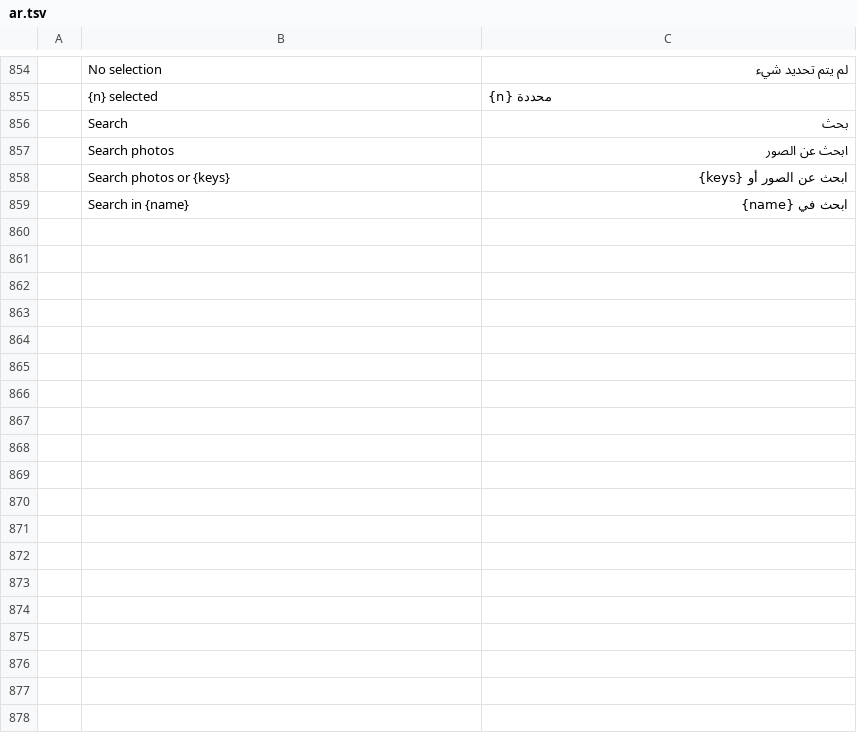
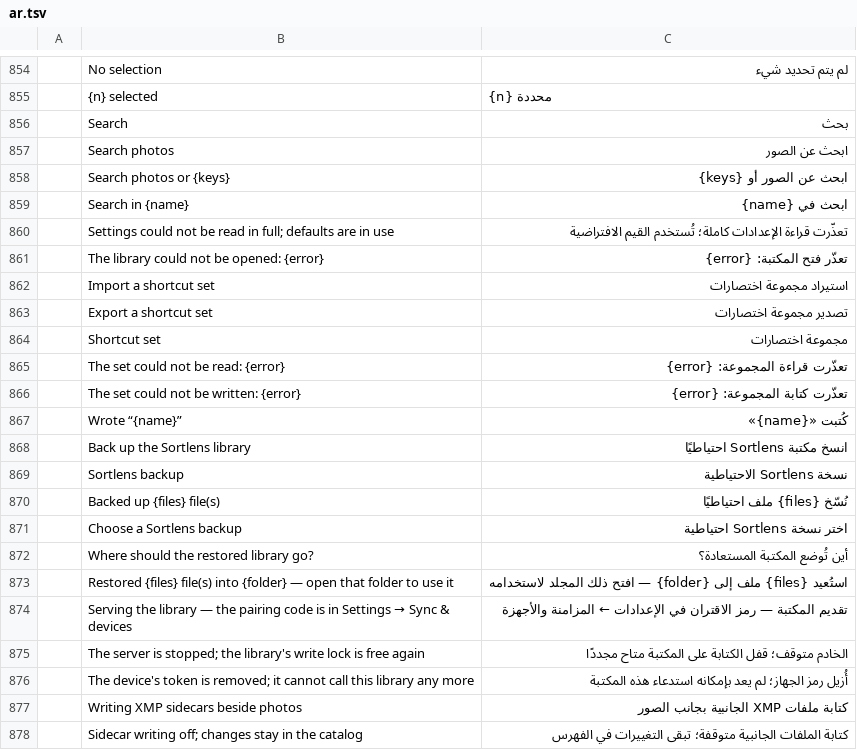
Before and after one commit to Topzic/sortlens-rust, a TSV file: crates/ui/src/i18n/ar.tsv, drawn as a sheet; only a part is shown, gaps mark what is left out; the diff names each change by its address in the sheet, - before the commit and + after, or states it on an @@ line.

```diff
--- a/crates/ui/src/i18n/ar.tsv
+++ b/crates/ui/src/i18n/ar.tsv
+row 860:  | Settings could not be read in full; defaults are in use | تعذّرت قراءة الإعدادات كاملة؛ تُستخدم القيم الافتراضية
+row 861:  | The library could not be opened: {error} | تعذّر فتح المكتبة: {error}
+row 862:  | Import a shortcut set | استيراد مجموعة اختصارات
+row 863:  | Export a shortcut set | تصدير مجموعة اختصارات
+row 864:  | Shortcut set | مجموعة اختصارات
+row 865:  | The set could not be read: {error} | تعذّرت قراءة المجموعة: {error}
+row 866:  | The set could not be written: {error} | تعذّرت كتابة المجموعة: {error}
+row 867:  | Wrote “{name}” | كُتبت «{name}»
+row 868:  | Back up the Sortlens library | انسخ مكتبة Sortlens احتياطيًا
+row 869:  | Sortlens backup | نسخة Sortlens الاحتياطية
+row 870:  | Backed up {files} file(s) | نُسّخ {files} ملف احتياطيًا
+row 871:  | Choose a Sortlens backup | اختر نسخة Sortlens احتياطية
+row 872:  | Where should the restored library go? | أين تُوضع المكتبة المستعادة؟
+row 873:  | Restored {files} file(s) into {folder} — open that folder to use it | استُعيد {files} ملف إلى {folder} — افتح ذلك المجلد لاستخدامه
+row 874:  | Serving the library — the pairing code is in Settings → Sync & devices | تقديم المكتبة — رمز الاقتران في الإعدادات ← المزامنة والأجهزة
+row 875:  | The server is stopped; the library's write lock is free again | الخادم متوقف؛ قفل الكتابة على المكتبة متاح مجددًا
+row 876:  | The device's token is removed; it cannot call this library any more | أُزيل رمز الجهاز؛ لم يعد بإمكانه استدعاء هذه المكتبة
+row 877:  | Writing XMP sidecars beside photos | كتابة ملفات XMP الجانبية بجانب الصور
+row 878:  | Sidecar writing off; changes stay in the catalog | كتابة الملفات الجانبية متوقفة؛ تبقى التغييرات في الفهرس
```
Also changed, not shown: crates/ui/src/i18n/ja.tsv, crates/ui/src/i18n/ko.tsv, 8 other files.
